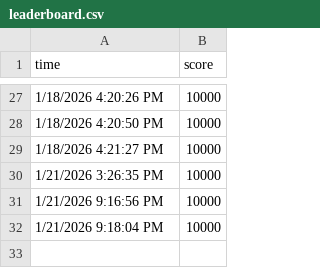
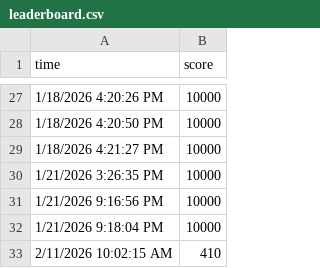
Before and after one commit to TrackIR/Game-Rampage, a CSV file: Assets/leaderboard.csv, drawn as a sheet; only a part is shown, gaps mark what is left out; the diff names each change by its address in the sheet, - before the commit and + after, or states it on an @@ line.

```diff
--- a/Assets/leaderboard.csv
+++ b/Assets/leaderboard.csv
+row 33: 2/11/2026 10:02:15 AM | 410
```
Also changed, not shown: 3 other files.
